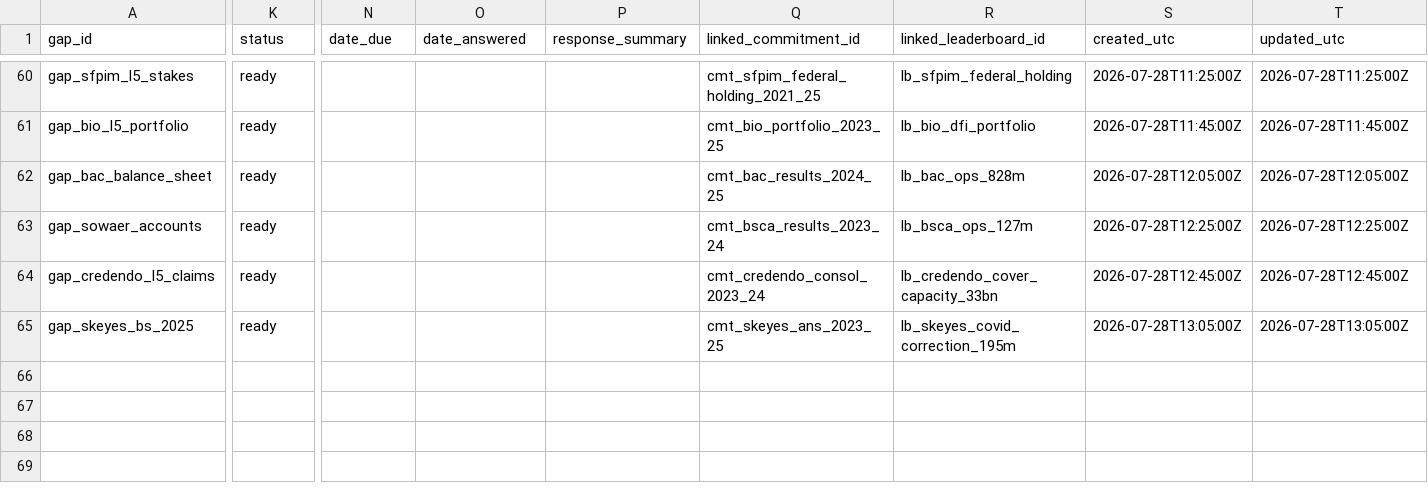
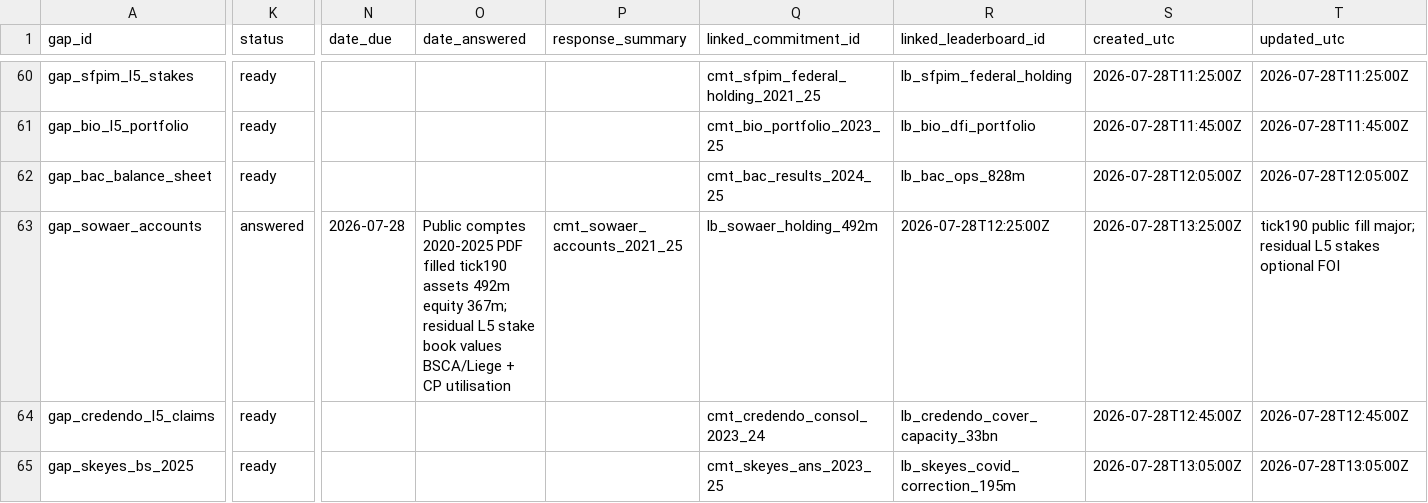
Before and after one commit to kareljanr/AIpolitics, a CSV file: docs/doge/data/foi_queue.csv, drawn as a sheet; only a part is shown, gaps mark what is left out; the diff covers the shown part only; the diff names each change by its address in the sheet, - before the commit and + after, or states it on an @@ line.

```diff
--- a/docs/doge/data/foi_queue.csv
+++ b/docs/doge/data/foi_queue.csv
-K63 (status): ready
+K63 (status): answered
-N63 (date_due): (empty)
+N63 (date_due): 2026-07-28
-O63 (date_answered): (empty)
+O63 (date_answered): Public comptes 2020-2025 PDF filled tick190 assets 492m equity 367m; residual L5 stake book values BSCA/Liege + CP utilisation
-P63 (response_summary): (empty)
+P63 (response_summary): cmt_sowaer_accounts_2021_25
-Q63 (linked_commitment_id): cmt_bsca_results_2023_24
+Q63 (linked_commitment_id): lb_sowaer_holding_492m
-R63 (linked_leaderboard_id): lb_bsca_ops_127m
+R63 (linked_leaderboard_id): 2026-07-28T12:25:00Z
-S63 (created_utc): 2026-07-28T12:25:00Z
+S63 (created_utc): 2026-07-28T13:25:00Z
-T63 (updated_utc): 2026-07-28T12:25:00Z
+T63 (updated_utc): tick190 public fill major; residual L5 stakes optional FOI
```
Also changed, not shown: 1 edited cell elsewhere in this file, docs/doge/data/budgets.csv, docs/doge/data/commitments.csv, 8 other files.
